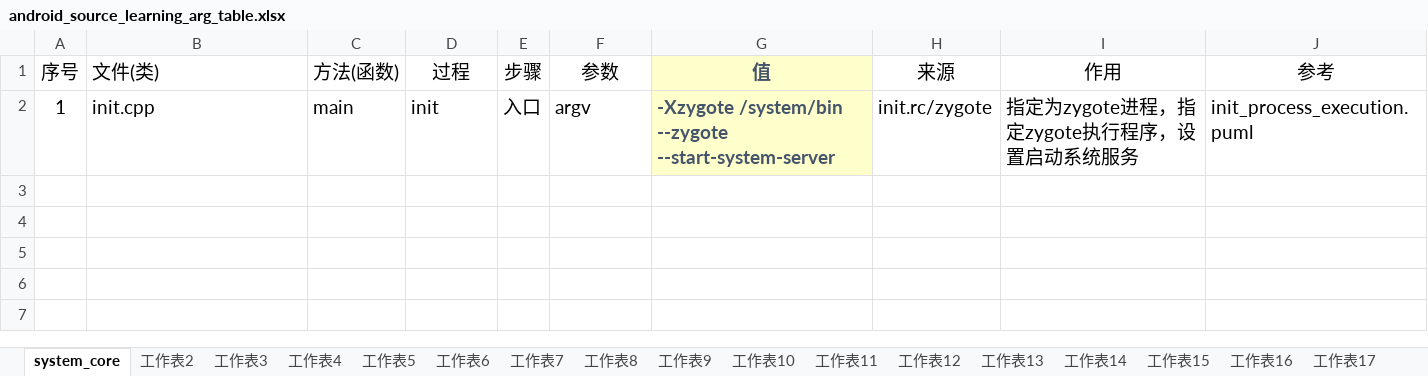
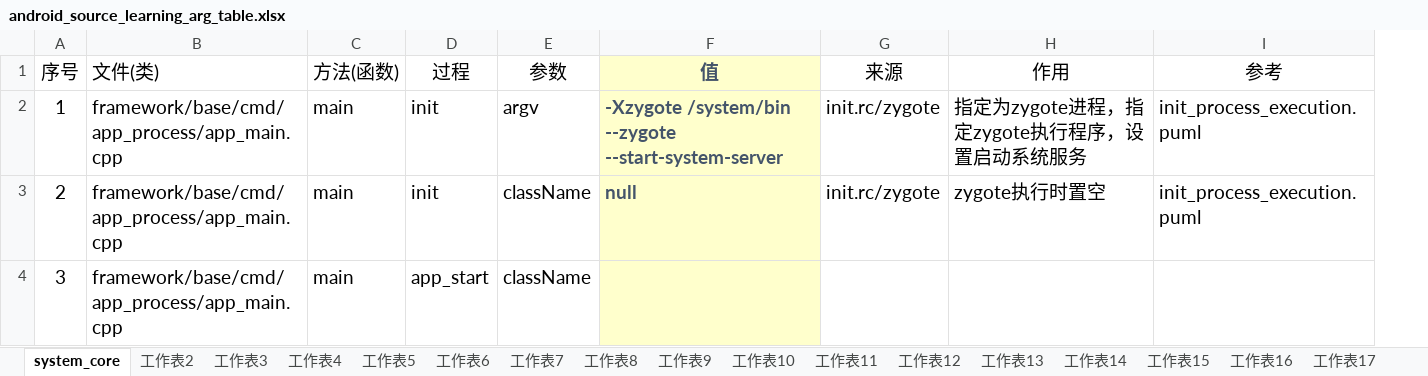
Before and after one commit to heavy-james/AndroidStartSequence, an Excel workbook: uml/android_source_learning_arg_table.xlsx, sheet system_core, drawn as a sheet; values as stored, in another font and other column widths than the file's, no borders; removed rows and columns are numbered as before the commit, all else as after; the diff names each change by its address in the sheet, - before the commit and + after, or states it on an @@ line.

```diff
--- a/uml/android_source_learning_arg_table.xlsx (sheet system_core)
+++ b/uml/android_source_learning_arg_table.xlsx (sheet system_core)
-column E (步骤), row 2: 入口
-B2 (文件(类)): init.cpp
+B2 (文件(类)): framework/base/cmd/app_process/app_main.cpp
+row 3: 2 | framework/base/cmd/app_process/app_main.cpp | main | init | className | null | init.rc/zygote | zygote执行时置空 | init_process_execution.puml
+row 4: 3 | framework/base/cmd/app_process/app_main.cpp | main | app_start | className
```
Also changed, not shown: 7 other files.
